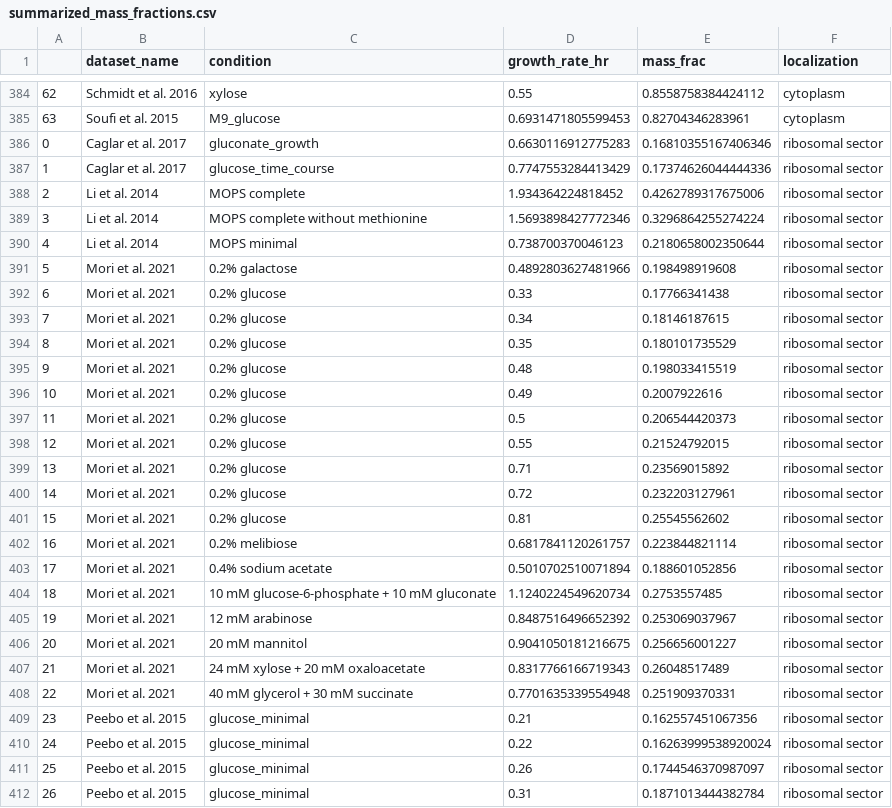
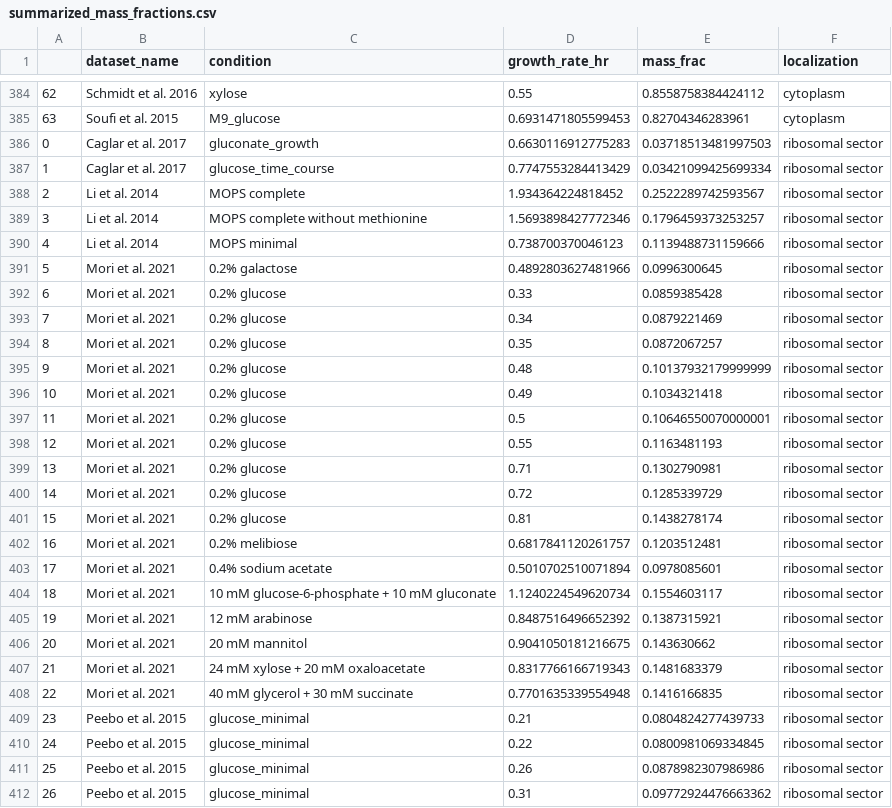
Before and after one commit to cremerlab/density_maintenance, a CSV file: data/literature/summarized_mass_fractions.csv, drawn as a sheet; only a part is shown, gaps mark what is left out; the diff covers the shown part only.

```diff
--- a/data/literature/summarized_mass_fractions.csv
+++ b/data/literature/summarized_mass_fractions.csv
@@ -385,28 +385,28 @@
 63,Soufi et al. 2015,M9_glucose,0.6931471805599453,0.82704346283961,cytoplasm
-0,Caglar et al. 2017,gluconate_growth,0.6630116912775283,0.16810355167406346,ribosomal sector
-1,Caglar et al. 2017,glucose_time_course,0.7747553284413429,0.17374626044444336,ribosomal sector
-2,Li et al. 2014,MOPS complete,1.934364224818452,0.4262789317675006,ribosomal sector
-3,Li et al. 2014,MOPS complete without methionine,1.5693898427772346,0.3296864255274224,ribosomal sector
-4,Li et al. 2014,MOPS minimal,0.738700370046123,0.2180658002350644,ribosomal sector
-5,Mori et al. 2021,0.2% galactose,0.4892803627481966,0.198498919608,ribosomal sector
-6,Mori et al. 2021,0.2% glucose,0.33,0.17766341438,ribosomal sector
-7,Mori et al. 2021,0.2% glucose,0.34,0.18146187615,ribosomal sector
-8,Mori et al. 2021,0.2% glucose,0.35,0.180101735529,ribosomal sector
-9,Mori et al. 2021,0.2% glucose,0.48,0.198033415519,ribosomal sector
-10,Mori et al. 2021,0.2% glucose,0.49,0.2007922616,ribosomal sector
-11,Mori et al. 2021,0.2% glucose,0.5,0.206544420373,ribosomal sector
-12,Mori et al. 2021,0.2% glucose,0.55,0.21524792015,ribosomal sector
-13,Mori et al. 2021,0.2% glucose,0.71,0.23569015892,ribosomal sector
-14,Mori et al. 2021,0.2% glucose,0.72,0.232203127961,ribosomal sector
-15,Mori et al. 2021,0.2% glucose,0.81,0.25545562602,ribosomal sector
-16,Mori et al. 2021,0.2% melibiose,0.6817841120261757,0.223844821114,ribosomal sector
-17,Mori et al. 2021,0.4% sodium acetate,0.5010702510071894,0.188601052856,ribosomal sector
-18,Mori et al. 2021,10 mM glucose-6-phosphate + 10 mM gluconate,1.1240224549620734,0.2753557485,ribosomal sector
-19,Mori et al. 2021,12 mM arabinose,0.8487516496652392,0.253069037967,ribosomal sector
-20,Mori et al. 2021,20 mM mannitol,0.9041050181216675,0.256656001227,ribosomal sector
-21,Mori et al. 2021,24 mM xylose + 20 mM oxaloacetate,0.8317766166719343,0.26048517489,ribosomal sector
-22,Mori et al. 2021,40 mM glycerol + 30 mM succinate,0.7701635339554948,0.251909370331,ribosomal sector
-23,Peebo et al. 2015,glucose_minimal,0.21,0.162557451067356,ribosomal sector
-24,Peebo et al. 2015,glucose_minimal,0.22,0.16263999538920024,ribosomal sector
-25,Peebo et al. 2015,glucose_minimal,0.26,0.1744546370987097,ribosomal sector
-26,Peebo et al. 2015,glucose_minimal,0.31,0.1871013444382784,ribosomal sector
+0,Caglar et al. 2017,gluconate_growth,0.6630116912775283,0.03718513481997503,ribosomal sector
+1,Caglar et al. 2017,glucose_time_course,0.7747553284413429,0.03421099425699334,ribosomal sector
+2,Li et al. 2014,MOPS complete,1.934364224818452,0.2522289742593567,ribosomal sector
+3,Li et al. 2014,MOPS complete without methionine,1.5693898427772346,0.1796459373253257,ribosomal sector
+4,Li et al. 2014,MOPS minimal,0.738700370046123,0.1139488731159666,ribosomal sector
+5,Mori et al. 2021,0.2% galactose,0.4892803627481966,0.0996300645,ribosomal sector
+6,Mori et al. 2021,0.2% glucose,0.33,0.0859385428,ribosomal sector
+7,Mori et al. 2021,0.2% glucose,0.34,0.0879221469,ribosomal sector
+8,Mori et al. 2021,0.2% glucose,0.35,0.0872067257,ribosomal sector
+9,Mori et al. 2021,0.2% glucose,0.48,0.10137932179999999,ribosomal sector
+10,Mori et al. 2021,0.2% glucose,0.49,0.1034321418,ribosomal sector
+11,Mori et al. 2021,0.2% glucose,0.5,0.10646550070000001,ribosomal sector
+12,Mori et al. 2021,0.2% glucose,0.55,0.1163481193,ribosomal sector
+13,Mori et al. 2021,0.2% glucose,0.71,0.1302790981,ribosomal sector
+14,Mori et al. 2021,0.2% glucose,0.72,0.1285339729,ribosomal sector
+15,Mori et al. 2021,0.2% glucose,0.81,0.1438278174,ribosomal sector
+16,Mori et al. 2021,0.2% melibiose,0.6817841120261757,0.1203512481,ribosomal sector
+17,Mori et al. 2021,0.4% sodium acetate,0.5010702510071894,0.0978085601,ribosomal sector
+18,Mori et al. 2021,10 mM glucose-6-phosphate + 10 mM gluconate,1.1240224549620734,0.1554603117,ribosomal sector
+19,Mori et al. 2021,12 mM arabinose,0.8487516496652392,0.1387315921,ribosomal sector
+20,Mori et al. 2021,20 mM mannitol,0.9041050181216675,0.143630662,ribosomal sector
+21,Mori et al. 2021,24 mM xylose + 20 mM oxaloacetate,0.8317766166719343,0.1481683379,ribosomal sector
+22,Mori et al. 2021,40 mM glycerol + 30 mM succinate,0.7701635339554948,0.1416166835,ribosomal sector
+23,Peebo et al. 2015,glucose_minimal,0.21,0.0804824277439733,ribosomal sector
+24,Peebo et al. 2015,glucose_minimal,0.22,0.0800981069334845,ribosomal sector
+25,Peebo et al. 2015,glucose_minimal,0.26,0.0878982307986986,ribosomal sector
+26,Peebo et al. 2015,glucose_minimal,0.31,0.09772924476663362,ribosomal sector
```
Also changed, not shown: 37 edited cells elsewhere in this file, data/mcmc/literature_model1_smk0_parameter_percs.csv, data/mcmc/literature_model1_smk1_parameter_percs.csv, 12 other files.
